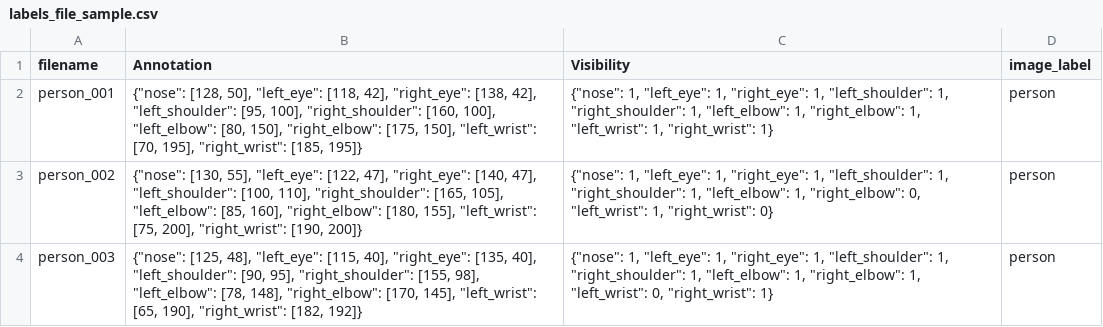
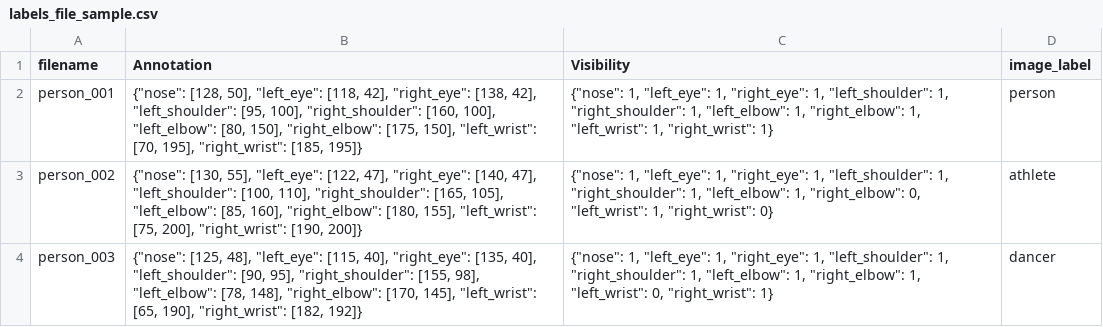
Before and after one commit to tracebloc/data-ingestors, a CSV file: templates/keypoint_detection/data/labels_file_sample.csv, drawn as a sheet.

```diff
--- a/templates/keypoint_detection/data/labels_file_sample.csv
+++ b/templates/keypoint_detection/data/labels_file_sample.csv
@@ -2,3 +2,3 @@ filename,Annotation,Visibility,image_label
 person_001,"{""nose"": [128, 50], ""left_eye"": [118, 42], ""right_eye"": [138, 42], ""left_shoulder"": [95, 100], ""right_shoulder"": [160, 100], ""left_elbow"": [80, 150], ""right_elbow"": [175, 150], ""left_wrist"": [70, 195], ""right_wrist"": [185, 195]}","{""nose"": 1, ""left_eye"": 1, ""right_eye"": 1, ""left_shoulder"": 1, ""right_shoulder"": 1, ""left_elbow"": 1, ""right_elbow"": 1, ""left_wrist"": 1, ""right_wrist"": 1}",person
-person_002,"{""nose"": [130, 55], ""left_eye"": [122, 47], ""right_eye"": [140, 47], ""left_shoulder"": [100, 110], ""right_shoulder"": [165, 105], ""left_elbow"": [85, 160], ""right_elbow"": [180, 155], ""left_wrist"": [75, 200], ""right_wrist"": [190, 200]}","{""nose"": 1, ""left_eye"": 1, ""right_eye"": 1, ""left_shoulder"": 1, ""right_shoulder"": 1, ""left_elbow"": 1, ""right_elbow"": 0, ""left_wrist"": 1, ""right_wrist"": 0}",person
-person_003,"{""nose"": [125, 48], ""left_eye"": [115, 40], ""right_eye"": [135, 40], ""left_shoulder"": [90, 95], ""right_shoulder"": [155, 98], ""left_elbow"": [78, 148], ""right_elbow"": [170, 145], ""left_wrist"": [65, 190], ""right_wrist"": [182, 192]}","{""nose"": 1, ""left_eye"": 1, ""right_eye"": 1, ""left_shoulder"": 1, ""right_shoulder"": 1, ""left_elbow"": 1, ""right_elbow"": 1, ""left_wrist"": 0, ""right_wrist"": 1}",person
+person_002,"{""nose"": [130, 55], ""left_eye"": [122, 47], ""right_eye"": [140, 47], ""left_shoulder"": [100, 110], ""right_shoulder"": [165, 105], ""left_elbow"": [85, 160], ""right_elbow"": [180, 155], ""left_wrist"": [75, 200], ""right_wrist"": [190, 200]}","{""nose"": 1, ""left_eye"": 1, ""right_eye"": 1, ""left_shoulder"": 1, ""right_shoulder"": 1, ""left_elbow"": 1, ""right_elbow"": 0, ""left_wrist"": 1, ""right_wrist"": 0}",athlete
+person_003,"{""nose"": [125, 48], ""left_eye"": [115, 40], ""right_eye"": [135, 40], ""left_shoulder"": [90, 95], ""right_shoulder"": [155, 98], ""left_elbow"": [78, 148], ""right_elbow"": [170, 145], ""left_wrist"": [65, 190], ""right_wrist"": [182, 192]}","{""nose"": 1, ""left_eye"": 1, ""right_eye"": 1, ""left_shoulder"": 1, ""right_shoulder"": 1, ""left_elbow"": 1, ""right_elbow"": 1, ""left_wrist"": 0, ""right_wrist"": 1}",dancer
```
Also changed, not shown: 10 other files.
